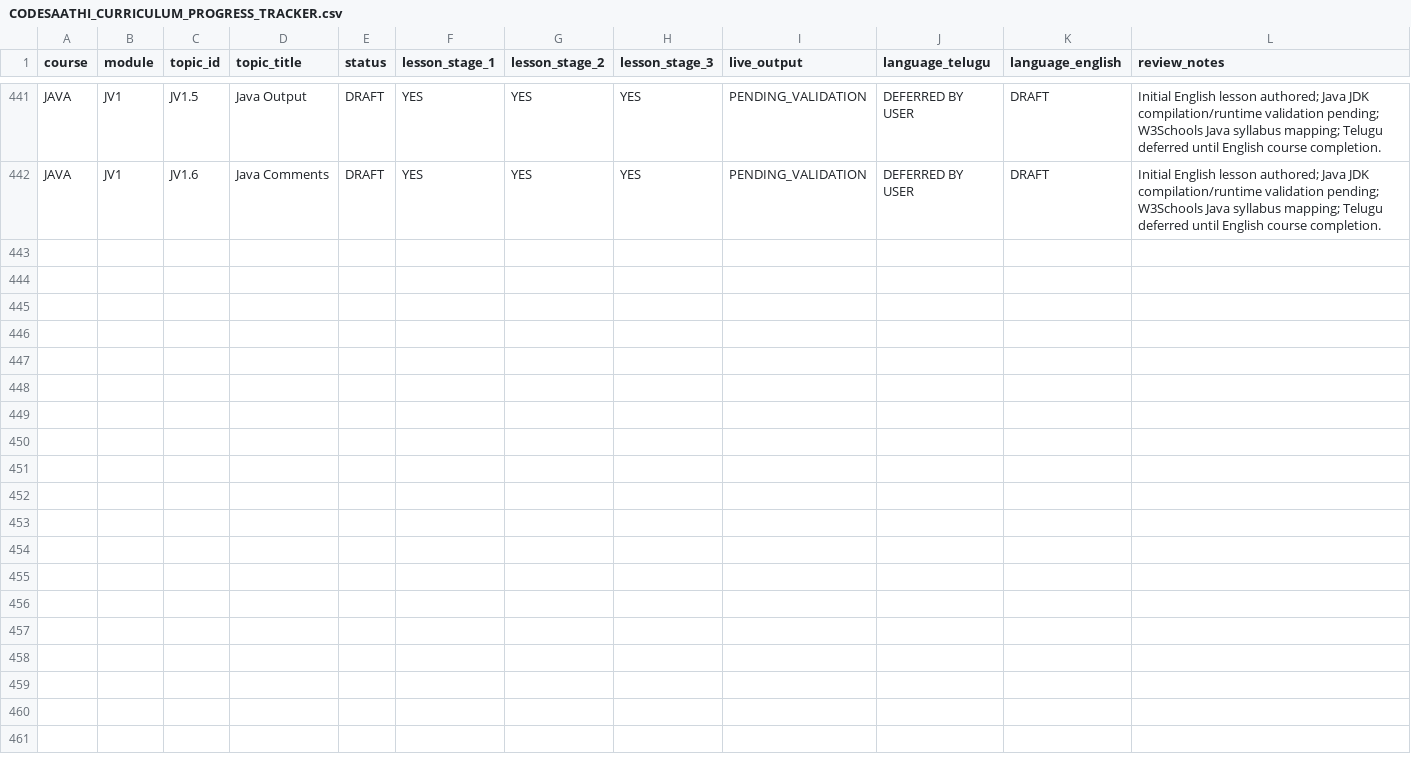
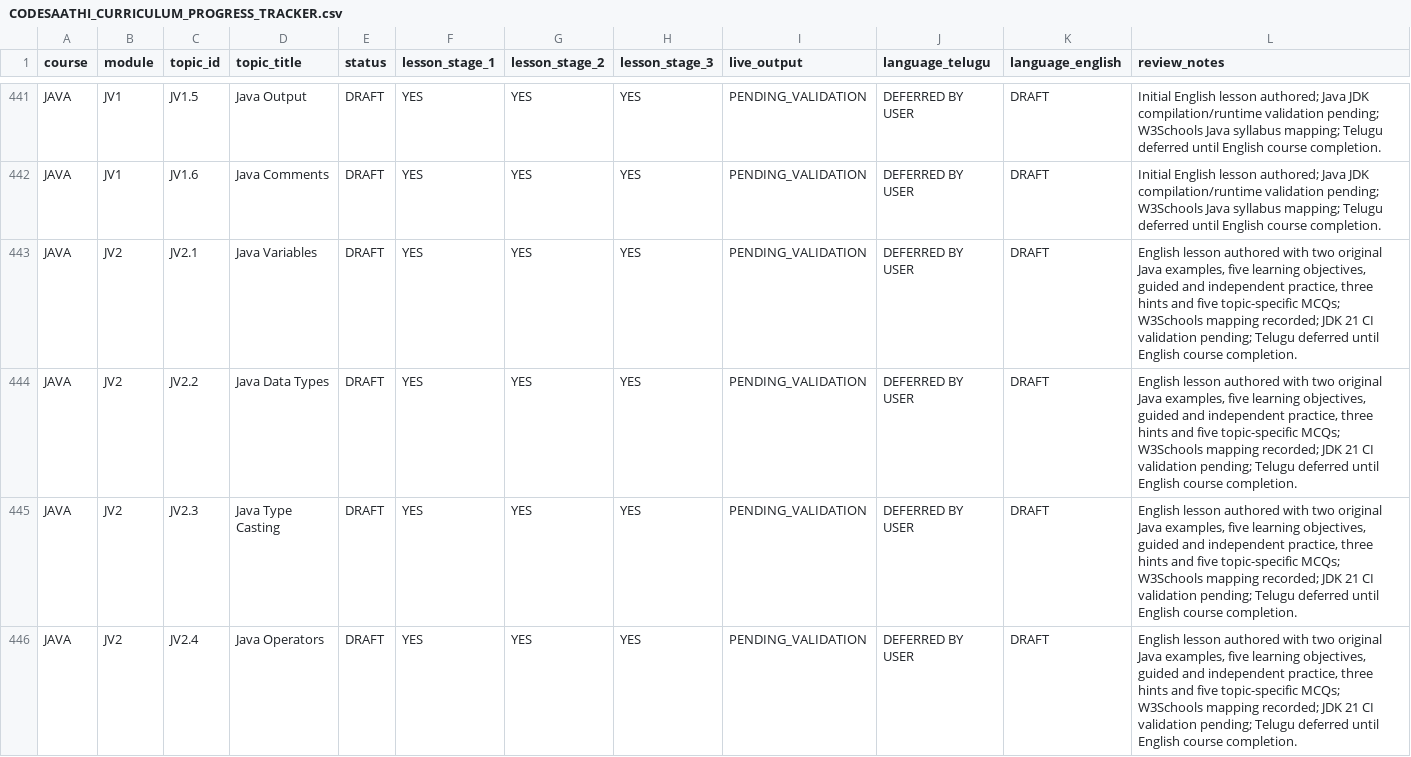
Before and after one commit to kharchasaathi/MULTILINGUAL_PROGRAMMING_LEARNING_PLATFORM, a CSV file: docs/CODESAATHI_CURRICULUM_PROGRESS_TRACKER.csv, drawn as a sheet; only a part is shown, gaps mark what is left out; the diff covers the shown part only.

Commit message:
docs(java): track JV2 English lesson batch

```diff
--- a/docs/CODESAATHI_CURRICULUM_PROGRESS_TRACKER.csv
+++ b/docs/CODESAATHI_CURRICULUM_PROGRESS_TRACKER.csv
@@ -442 +442,5 @@
 "JAVA","JV1","JV1.6","Java Comments","DRAFT","YES","YES","YES","PENDING_VALIDATION","DEFERRED BY USER","DRAFT","Initial English lesson authored; Java JDK compilation/runtime validation pending; W3Schools Java syllabus mapping; Telugu deferred until English course completion."
+"JAVA","JV2","JV2.1","Java Variables","DRAFT","YES","YES","YES","PENDING_VALIDATION","DEFERRED BY USER","DRAFT","English lesson authored with two original Java examples, five learning objectives, guided and independent practice, three hints and five topic-specific MCQs; W3Schools mapping recorded; JDK 21 CI validation pending; Telugu deferred until English course completion."
+"JAVA","JV2","JV2.2","Java Data Types","DRAFT","YES","YES","YES","PENDING_VALIDATION","DEFERRED BY USER","DRAFT","English lesson authored with two original Java examples, five learning objectives, guided and independent practice, three hints and five topic-specific MCQs; W3Schools mapping recorded; JDK 21 CI validation pending; Telugu deferred until English course completion."
+"JAVA","JV2","JV2.3","Java Type Casting","DRAFT","YES","YES","YES","PENDING_VALIDATION","DEFERRED BY USER","DRAFT","English lesson authored with two original Java examples, five learning objectives, guided and independent practice, three hints and five topic-specific MCQs; W3Schools mapping recorded; JDK 21 CI validation pending; Telugu deferred until English course completion."
+"JAVA","JV2","JV2.4","Java Operators","DRAFT","YES","YES","YES","PENDING_VALIDATION","DEFERRED BY USER","DRAFT","English lesson authored with two original Java examples, five learning objectives, guided and independent practice, three hints and five topic-specific MCQs; W3Schools mapping recorded; JDK 21 CI validation pending; Telugu deferred until English course completion."
```
Also changed, not shown: 3 added rows elsewhere in this file.
